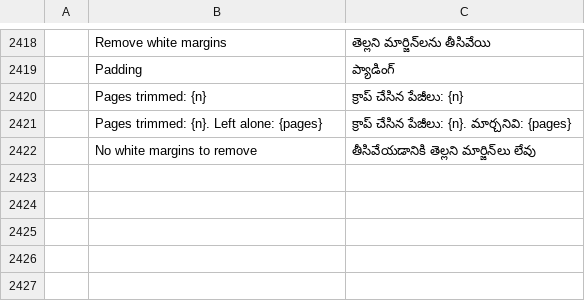
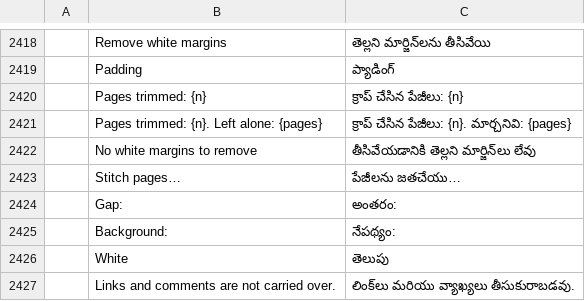
Before and after one commit to AbdusamadAzamatov/pdfcraft-plus, a TSV file: crates/ui-egui/src/i18n/te.tsv, drawn as a sheet; only a part is shown, gaps mark what is left out; the diff names each change by its address in the sheet, - before the commit and + after, or states it on an @@ line.

Commit message:
Merge PL6: stitch pages into one page
# Conflicts:
#	ATTRIBUTION.toml
#	crates/automation/tests/automation.rs
#	crates/engine/src/tests.rs

```diff
--- a/crates/ui-egui/src/i18n/te.tsv
+++ b/crates/ui-egui/src/i18n/te.tsv
+row 2423:  | Stitch pages… | పేజీలను జతచేయు…
+row 2424:  | Gap: | అంతరం:
+row 2425:  | Background: | నేపథ్యం:
+row 2426:  | White | తెలుపు
+row 2427:  | Links and comments are not carried over. | లింక్‌లు మరియు వ్యాఖ్యలు తీసుకురాబడవు.
```
Also changed, not shown: crates/ui-egui/src/i18n/ar.tsv, crates/ui-egui/src/i18n/bg.tsv, 36 other files.
